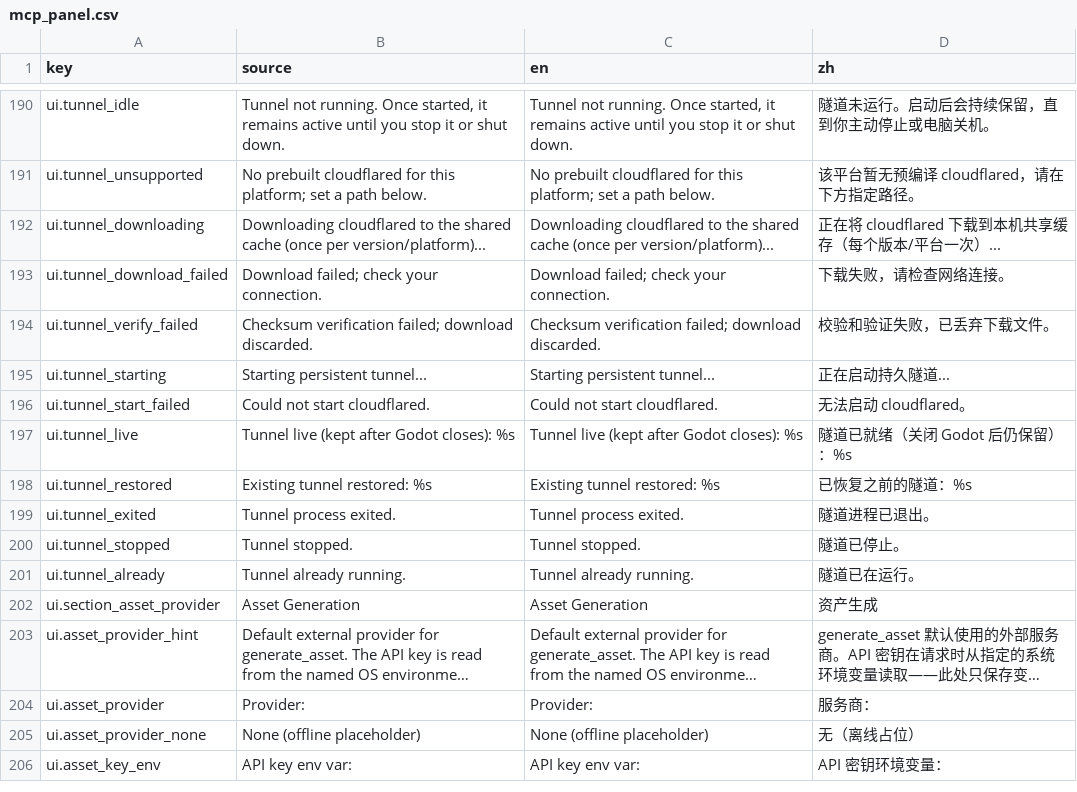
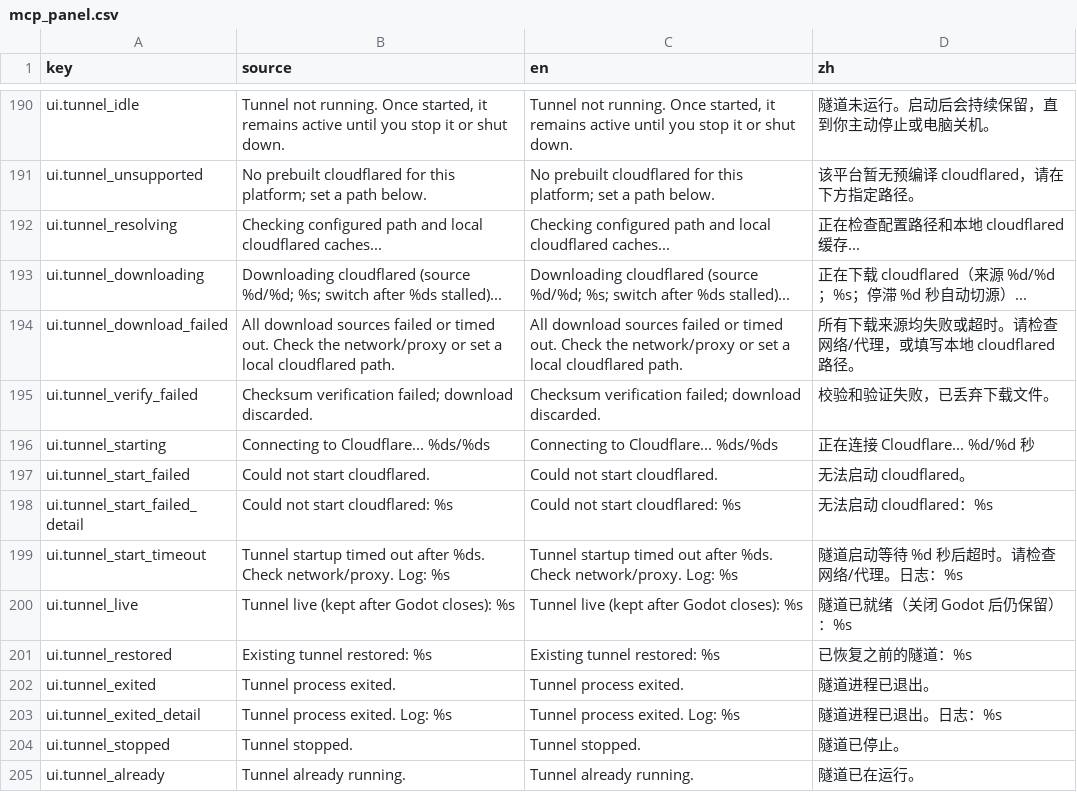
Before and after one commit to xianyu0514/GodotMcp-XY, a CSV file: addons/godot_mcp/translations/mcp_panel.csv, drawn as a sheet; only a part is shown, gaps mark what is left out; the shorter side is filled out with more unchanged rows; long unchanged cells end in ….

Commit message:
fix(tunnel): bound startup waits and localize status

```diff
--- a/addons/godot_mcp/translations/mcp_panel.csv
+++ b/addons/godot_mcp/translations/mcp_panel.csv
@@ -191,7 +191,10 @@ ui.tunnel_idle,"Tunnel not running. Once started, it remains active until you st
 ui.tunnel_unsupported,No prebuilt cloudflared for this platform; set a path below.,No prebuilt cloudflared for this platform; set a path below.,该平台暂无预编译 cloudflared，请在下方指定路径。
-ui.tunnel_downloading,Downloading cloudflared to the shared cache (once per version/platform)...,Downloading cloudflared to the shared cache (once per version/platform)...,正在将 cloudflared 下载到本机共享缓存（每个版本/平台一次）...
-ui.tunnel_download_failed,Download failed; check your connection.,Download failed; check your connection.,下载失败，请检查网络连接。
+ui.tunnel_resolving,Checking configured path and local cloudflared caches...,Checking configured path and local cloudflared caches...,正在检查配置路径和本地 cloudflared 缓存...
+ui.tunnel_downloading,Downloading cloudflared (source %d/%d; %s; switch after %ds stalled)...,Downloading cloudflared (source %d/%d; %s; switch after %ds stalled)...,正在下载 cloudflared（来源 %d/%d；%s；停滞 %d 秒自动切源）...
+ui.tunnel_download_failed,All download sources failed or timed out. Check the network/proxy or set a local cloudflared path.,All download sources failed or timed out. Check the network/proxy or set a local cloudflared path.,所有下载来源均失败或超时。请检查网络/代理，或填写本地 cloudflared 路径。
 ui.tunnel_verify_failed,Checksum verification failed; download discarded.,Checksum verification failed; download discarded.,校验和验证失败，已丢弃下载文件。
-ui.tunnel_starting,Starting persistent tunnel...,Starting persistent tunnel...,正在启动持久隧道...
+ui.tunnel_starting,Connecting to Cloudflare... %ds/%ds,Connecting to Cloudflare... %ds/%ds,正在连接 Cloudflare... %d/%d 秒
 ui.tunnel_start_failed,Could not start cloudflared.,Could not start cloudflared.,无法启动 cloudflared。
+ui.tunnel_start_failed_detail,Could not start cloudflared: %s,Could not start cloudflared: %s,无法启动 cloudflared：%s
+ui.tunnel_start_timeout,Tunnel startup timed out after %ds. Check network/proxy. Log: %s,Tunnel startup timed out after %ds. Check network/proxy. Log: %s,隧道启动等待 %d 秒后超时。请检查网络/代理。日志：%s
 ui.tunnel_live,"Tunnel live (kept after Godot closes): %s","Tunnel live (kept after Godot closes): %s","隧道已就绪（关闭 Godot 后仍保留）：%s"
@@ -199,2 +202,3 @@ ui.tunnel_restored,Existing tunnel restored: %s,Existing tunnel restored: %s,已
 ui.tunnel_exited,Tunnel process exited.,Tunnel process exited.,隧道进程已退出。
+ui.tunnel_exited_detail,Tunnel process exited. Log: %s,Tunnel process exited. Log: %s,隧道进程已退出。日志：%s
 ui.tunnel_stopped,Tunnel stopped.,Tunnel stopped.,隧道已停止。
```
Also changed, not shown: 4 other files.
